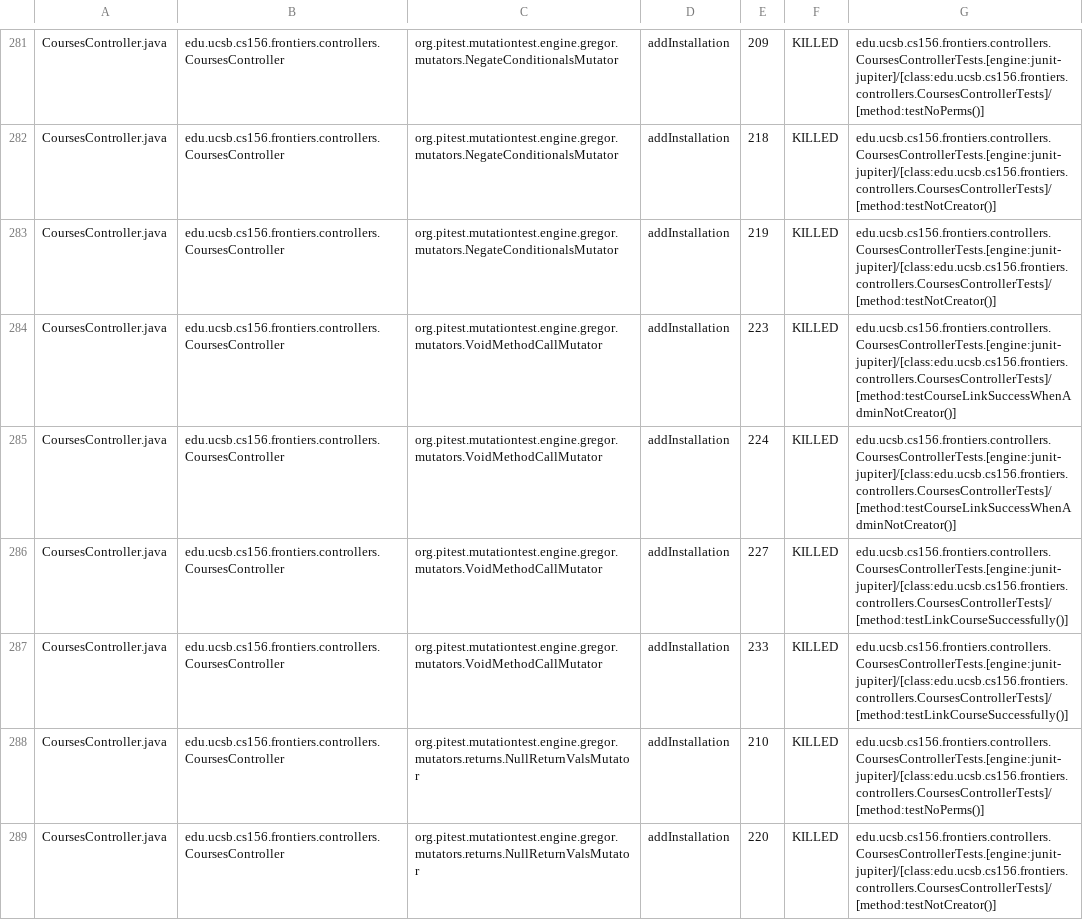
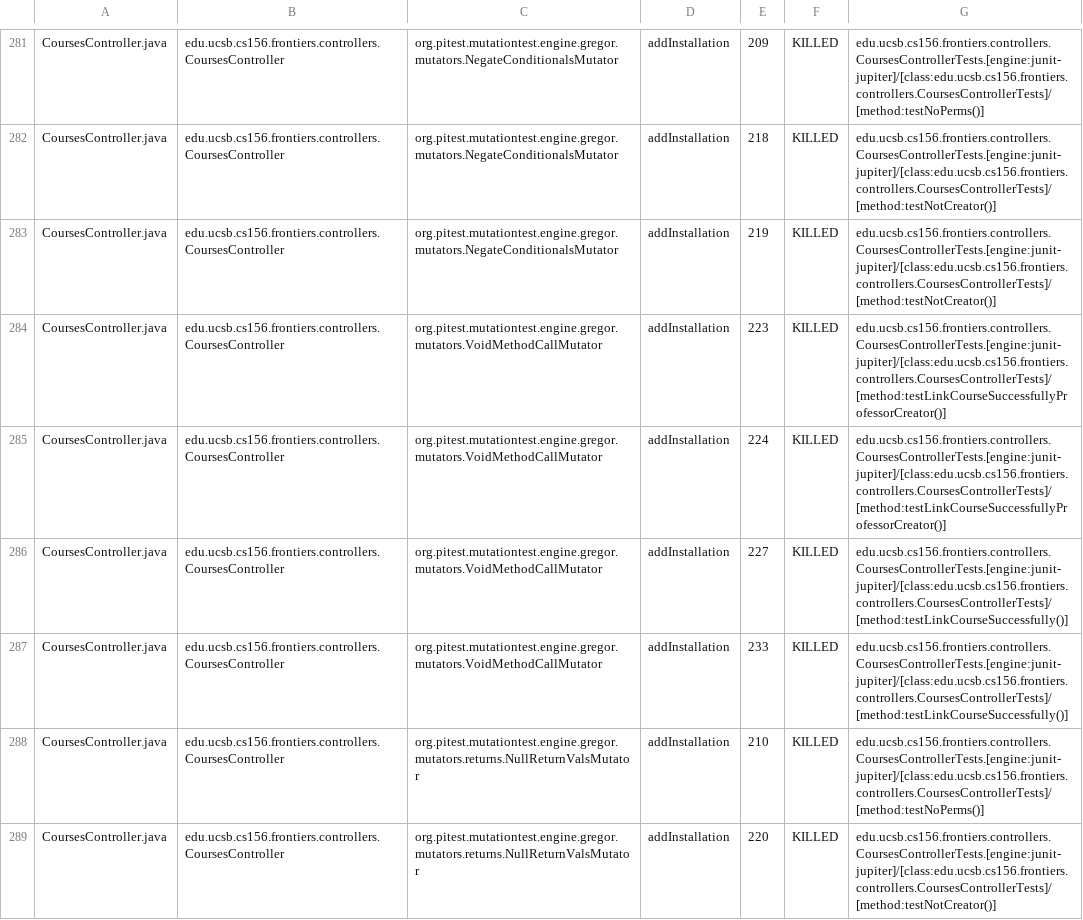
Before and after one commit to ucsb-cs156-f25/proj-frontiers-f25-12, a CSV file: prs/38/pitest/mutations.csv, drawn as a sheet; only a part is shown, gaps mark what is left out; the diff covers the shown part only.

Commit message:
Deploying to gh-pages from @ ucsb-cs156-f25/proj-frontiers-f25-12@506f025c4cb283f0cd30c81df664148e6c60e482 🚀

```diff
--- a/prs/38/pitest/mutations.csv
+++ b/prs/38/pitest/mutations.csv
@@ -283,4 +283,4 @@ CoursesController.java,edu.ucsb.cs156.frontiers.controllers.CoursesController,or
 CoursesController.java,edu.ucsb.cs156.frontiers.controllers.CoursesController,org.pitest.mutationtest.engine.gregor.mutators.NegateConditionalsMutator,addInstallation,219,KILLED,edu.ucsb.cs156.frontiers.controllers.CoursesControllerTests.[engine:junit-jupiter]/[class:edu.ucsb.cs156.frontiers.controllers.CoursesControllerTests]/[method:testNotCreator()]
-CoursesController.java,edu.ucsb.cs156.frontiers.controllers.CoursesController,org.pitest.mutationtest.engine.gregor.mutators.VoidMethodCallMutator,addInstallation,223,KILLED,edu.ucsb.cs156.frontiers.controllers.CoursesControllerTests.[engine:junit-jupiter]/[class:edu.ucsb.cs156.frontiers.controllers.CoursesControllerTests]/[method:testCourseLinkSuccessWhenAdminNotCreator()]
-CoursesController.java,edu.ucsb.cs156.frontiers.controllers.CoursesController,org.pitest.mutationtest.engine.gregor.mutators.VoidMethodCallMutator,addInstallation,224,KILLED,edu.ucsb.cs156.frontiers.controllers.CoursesControllerTests.[engine:junit-jupiter]/[class:edu.ucsb.cs156.frontiers.controllers.CoursesControllerTests]/[method:testCourseLinkSuccessWhenAdminNotCreator()]
+CoursesController.java,edu.ucsb.cs156.frontiers.controllers.CoursesController,org.pitest.mutationtest.engine.gregor.mutators.VoidMethodCallMutator,addInstallation,223,KILLED,edu.ucsb.cs156.frontiers.controllers.CoursesControllerTests.[engine:junit-jupiter]/[class:edu.ucsb.cs156.frontiers.controllers.CoursesControllerTests]/[method:testLinkCourseSuccessfullyProfessorCreator()]
+CoursesController.java,edu.ucsb.cs156.frontiers.controllers.CoursesController,org.pitest.mutationtest.engine.gregor.mutators.VoidMethodCallMutator,addInstallation,224,KILLED,edu.ucsb.cs156.frontiers.controllers.CoursesControllerTests.[engine:junit-jupiter]/[class:edu.ucsb.cs156.frontiers.controllers.CoursesControllerTests]/[method:testLinkCourseSuccessfullyProfessorCreator()]
 CoursesController.java,edu.ucsb.cs156.frontiers.controllers.CoursesController,org.pitest.mutationtest.engine.gregor.mutators.VoidMethodCallMutator,addInstallation,227,KILLED,edu.ucsb.cs156.frontiers.controllers.CoursesControllerTests.[engine:junit-jupiter]/[class:edu.ucsb.cs156.frontiers.controllers.CoursesControllerTests]/[method:testLinkCourseSuccessfully()]
```
Also changed, not shown: 73 edited cells elsewhere in this file, 51 other files.
